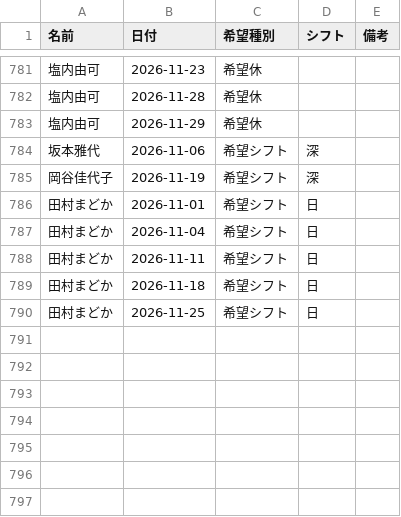
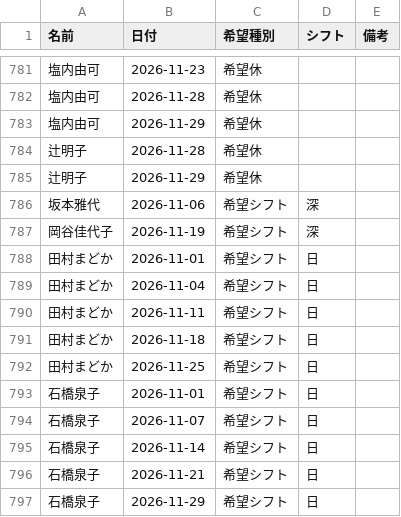
Before and after one commit to kuromamesan20-alt/kinmu-hyo, a CSV file: data/requests.csv, drawn as a sheet; only a part is shown, gaps mark what is left out.

Commit message:
希望休・希望出勤データを更新

```diff
--- a/data/requests.csv
+++ b/data/requests.csv
@@ -783,2 +783,4 @@
 塩内由可,2026-11-29,希望休,,
+辻明子,2026-11-28,希望休,,
+辻明子,2026-11-29,希望休,,
 坂本雅代,2026-11-06,希望シフト,深,
@@ -790 +792,6 @@
 田村まどか,2026-11-25,希望シフト,日,
+石橋泉子,2026-11-01,希望シフト,日,
+石橋泉子,2026-11-07,希望シフト,日,
+石橋泉子,2026-11-14,希望シフト,日,
+石橋泉子,2026-11-21,希望シフト,日,
+石橋泉子,2026-11-29,希望シフト,日,
```
